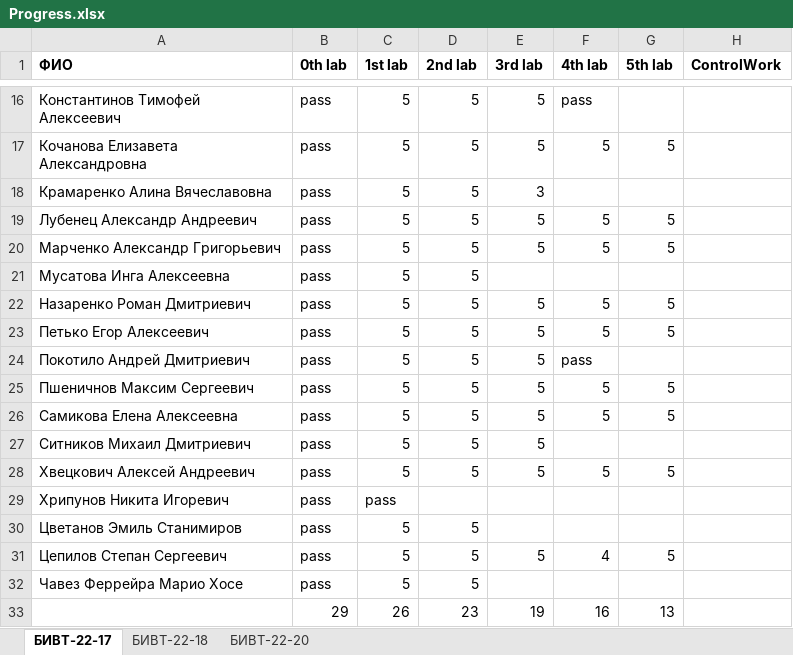
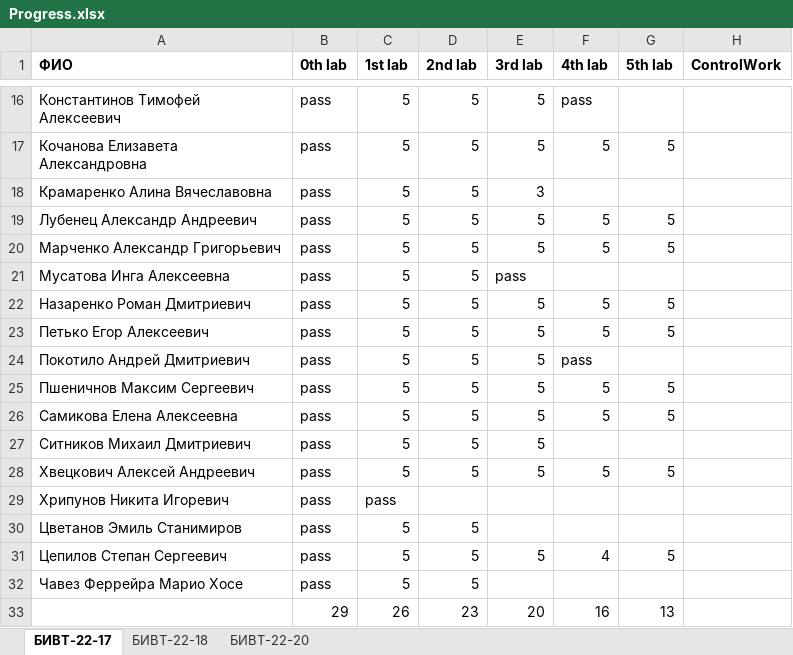
Before and after one commit to NemirovichMark/1st_Lesson, an Excel workbook: Progress.xlsx, sheet БИВТ-22-17, drawn as a sheet; only a part is shown, gaps mark what is left out; values as stored, in another font and other column widths than the file's, no borders; conditional formats not drawn; the diff names each change by its address in the sheet, - before the commit and + after, or states it on an @@ line.

Commit message:
Add files via upload

```diff
--- a/Progress.xlsx (sheet БИВТ-22-17)
+++ b/Progress.xlsx (sheet БИВТ-22-17)
-E21 (3rd lab): (empty)
+E21 (3rd lab): pass
-E33 (3rd lab): 19
+E33 (3rd lab): 20
```
Also changed, not shown: sheet БИВТ-22-20.
